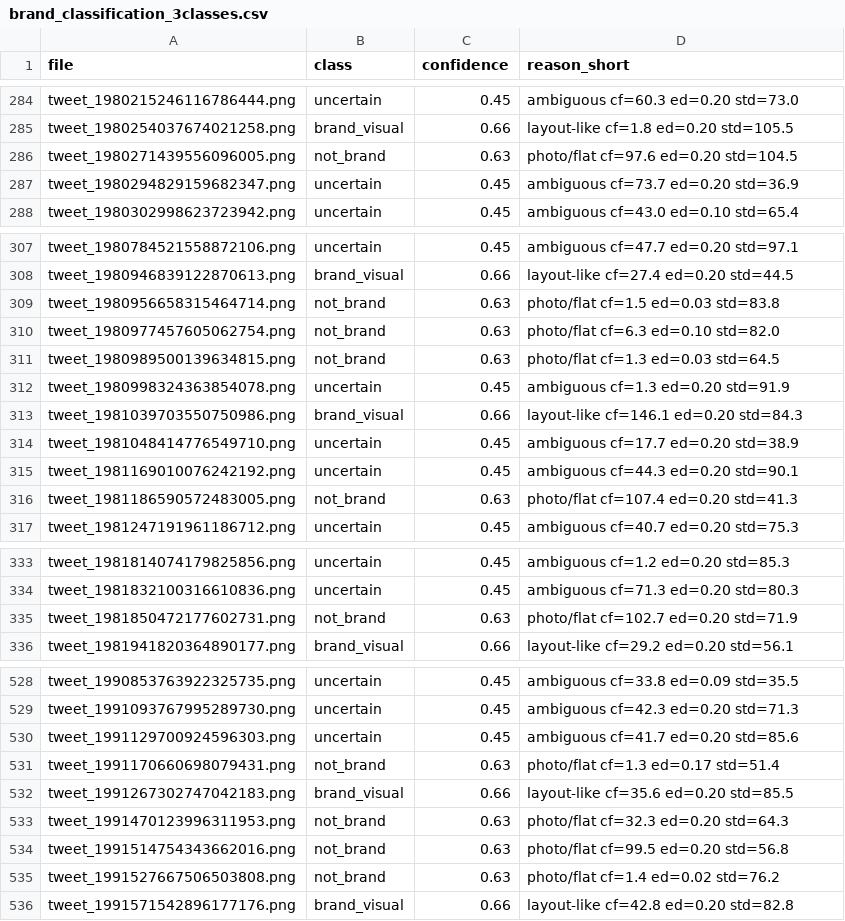
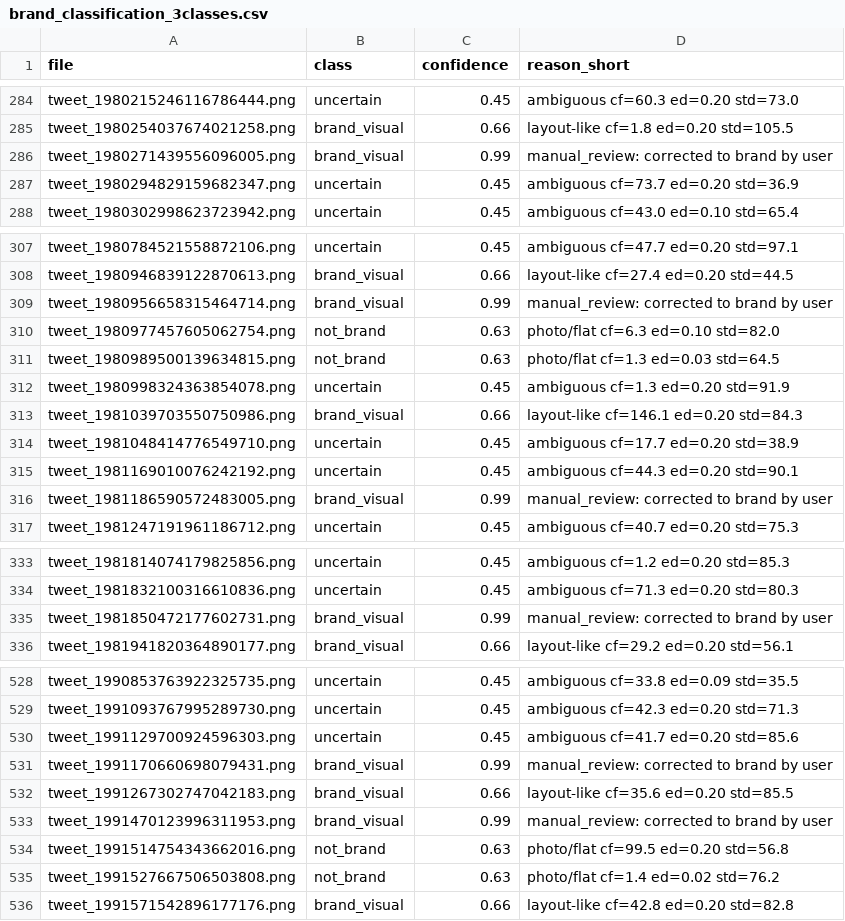
Before and after one commit to scarlettbenisen-stack/brand-repo-v2-quotilol-1000-y2024plus, a CSV file: analysis/brand_classification_3classes.csv, drawn as a sheet; only a part is shown, gaps mark what is left out; the diff covers the shown part only.

Commit message:
Manual override: reclassify 33 listed items as brand_visual

```diff
--- a/analysis/brand_classification_3classes.csv
+++ b/analysis/brand_classification_3classes.csv
@@ -285,3 +285,3 @@ tweet_1980215246116786444.png,uncertain,0.45,ambiguous cf=60.3 ed=0.20 std=73.0
 tweet_1980254037674021258.png,brand_visual,0.66,layout-like cf=1.8 ed=0.20 std=105.5
-tweet_1980271439556096005.png,not_brand,0.63,photo/flat cf=97.6 ed=0.20 std=104.5
+tweet_1980271439556096005.png,brand_visual,0.99,manual_review: corrected to brand by user
 tweet_1980294829159682347.png,uncertain,0.45,ambiguous cf=73.7 ed=0.20 std=36.9
@@ -308,3 +308,3 @@ tweet_1980784521558872106.png,uncertain,0.45,ambiguous cf=47.7 ed=0.20 std=97.1
 tweet_1980946839122870613.png,brand_visual,0.66,layout-like cf=27.4 ed=0.20 std=44.5
-tweet_1980956658315464714.png,not_brand,0.63,photo/flat cf=1.5 ed=0.03 std=83.8
+tweet_1980956658315464714.png,brand_visual,0.99,manual_review: corrected to brand by user
 tweet_1980977457605062754.png,not_brand,0.63,photo/flat cf=6.3 ed=0.10 std=82.0
@@ -315,3 +315,3 @@ tweet_1981048414776549710.png,uncertain,0.45,ambiguous cf=17.7 ed=0.20 std=38.9
 tweet_1981169010076242192.png,uncertain,0.45,ambiguous cf=44.3 ed=0.20 std=90.1
-tweet_1981186590572483005.png,not_brand,0.63,photo/flat cf=107.4 ed=0.20 std=41.3
+tweet_1981186590572483005.png,brand_visual,0.99,manual_review: corrected to brand by user
 tweet_1981247191961186712.png,uncertain,0.45,ambiguous cf=40.7 ed=0.20 std=75.3
@@ -334,3 +334,3 @@ tweet_1981814074179825856.png,uncertain,0.45,ambiguous cf=1.2 ed=0.20 std=85.3
 tweet_1981832100316610836.png,uncertain,0.45,ambiguous cf=71.3 ed=0.20 std=80.3
-tweet_1981850472177602731.png,not_brand,0.63,photo/flat cf=102.7 ed=0.20 std=71.9
+tweet_1981850472177602731.png,brand_visual,0.99,manual_review: corrected to brand by user
 tweet_1981941820364890177.png,brand_visual,0.66,layout-like cf=29.2 ed=0.20 std=56.1
@@ -530,5 +530,5 @@ tweet_1991093767995289730.png,uncertain,0.45,ambiguous cf=42.3 ed=0.20 std=71.3
 tweet_1991129700924596303.png,uncertain,0.45,ambiguous cf=41.7 ed=0.20 std=85.6
-tweet_1991170660698079431.png,not_brand,0.63,photo/flat cf=1.3 ed=0.17 std=51.4
+tweet_1991170660698079431.png,brand_visual,0.99,manual_review: corrected to brand by user
 tweet_1991267302747042183.png,brand_visual,0.66,layout-like cf=35.6 ed=0.20 std=85.5
-tweet_1991470123996311953.png,not_brand,0.63,photo/flat cf=32.3 ed=0.20 std=64.3
+tweet_1991470123996311953.png,brand_visual,0.99,manual_review: corrected to brand by user
 tweet_1991514754343662016.png,not_brand,0.63,photo/flat cf=99.5 ed=0.20 std=56.8
```
Also changed, not shown: 81 edited cells elsewhere in this file, 2 other files.
